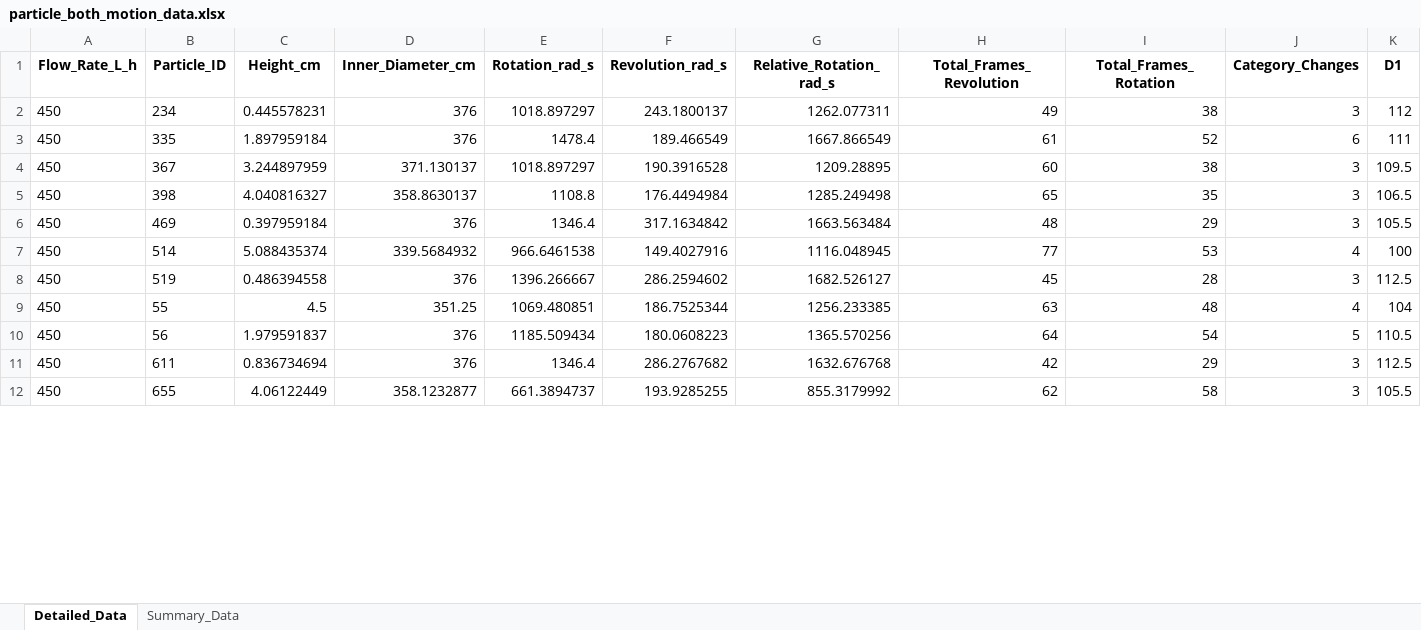
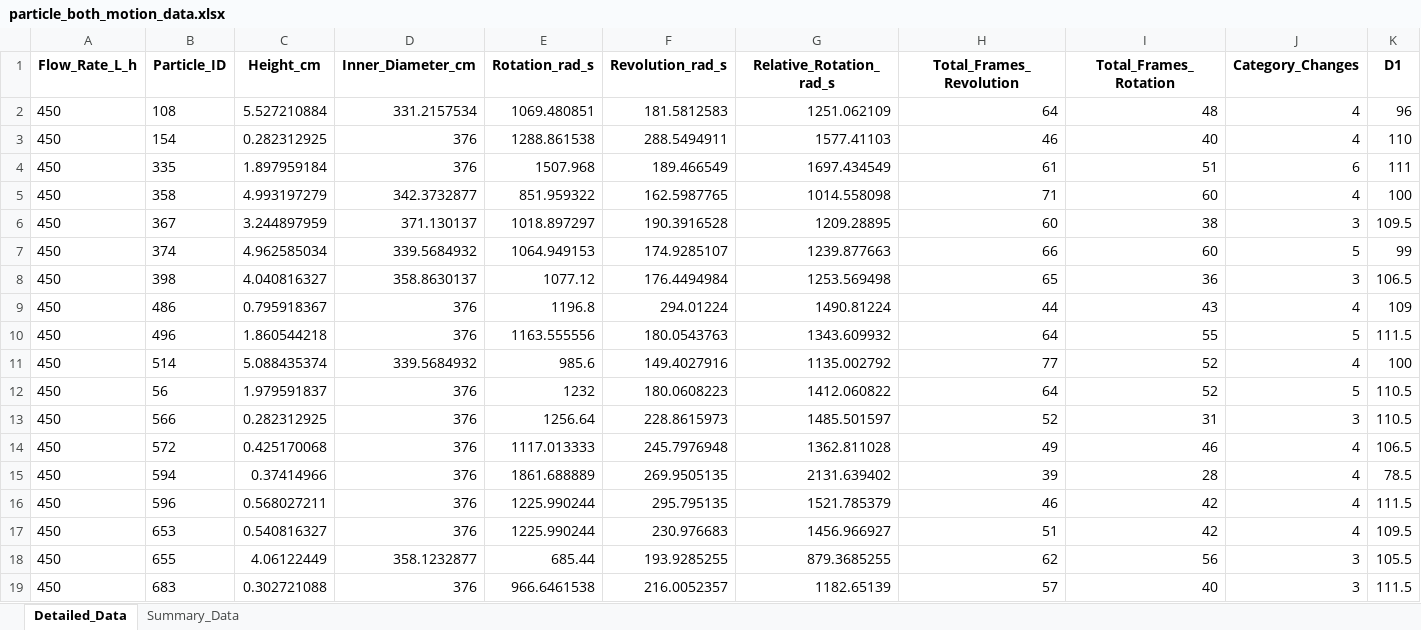
Before and after one commit to 14790897/boxmot, an Excel workbook: plots-eff1-new-both/particle_both_motion_data.xlsx, sheet Detailed_Data, drawn as a sheet; only a part is shown; values as stored, in another font and other column widths than the file's, no borders; removed rows and columns are numbered as before the commit, all else as after; rows hold the shown columns only; the diff covers the shown part only; the diff names each change by its address in the sheet, - before the commit and + after, or states it on an @@ line.

```diff
--- a/plots-eff1-new-both/particle_both_motion_data.xlsx (sheet Detailed_Data)
+++ b/plots-eff1-new-both/particle_both_motion_data.xlsx (sheet Detailed_Data)
-row 2: 450 | 234 | 0.445578231 | 376 | 1018.897297 | 243.1800137 | 1262.077311 | 49 | 38 | 3 | 112
+row 2: 450 | 108 | 5.527210884 | 331.2157534 | 1069.480851 | 181.5812583 | 1251.062109 | 64 | 48 | 4 | 96
+row 3: 450 | 154 | 0.282312925 | 376 | 1288.861538 | 288.5494911 | 1577.41103 | 46 | 40 | 4 | 110
-E4 (Rotation_rad_s): 1478.4
+E4 (Rotation_rad_s): 1507.968
-G4 (Relative_Rotation_rad_s): 1667.866549
+G4 (Relative_Rotation_rad_s): 1697.434549
-I4 (Total_Frames_Rotation): 52
+I4 (Total_Frames_Rotation): 51
+row 5: 450 | 358 | 4.993197279 | 342.3732877 | 851.959322 | 162.5987765 | 1014.558098 | 71 | 60 | 4 | 100
+row 7: 450 | 374 | 4.962585034 | 339.5684932 | 1064.949153 | 174.9285107 | 1239.877663 | 66 | 60 | 5 | 99
-E8 (Rotation_rad_s): 1108.8
+E8 (Rotation_rad_s): 1077.12
-G8 (Relative_Rotation_rad_s): 1285.249498
+G8 (Relative_Rotation_rad_s): 1253.569498
-I8 (Total_Frames_Rotation): 35
+I8 (Total_Frames_Rotation): 36
-row 6: 450 | 469 | 0.397959184 | 376 | 1346.4 | 317.1634842 | 1663.563484 | 48 | 29 | 3 | 105.5
+row 9: 450 | 486 | 0.795918367 | 376 | 1196.8 | 294.01224 | 1490.81224 | 44 | 43 | 4 | 109
+row 10: 450 | 496 | 1.860544218 | 376 | 1163.555556 | 180.0543763 | 1343.609932 | 64 | 55 | 5 | 111.5
-E11 (Rotation_rad_s): 966.6461538
+E11 (Rotation_rad_s): 985.6
-G11 (Relative_Rotation_rad_s): 1116.048945
+G11 (Relative_Rotation_rad_s): 1135.002792
-I11 (Total_Frames_Rotation): 53
+I11 (Total_Frames_Rotation): 52
-row 8: 450 | 519 | 0.486394558 | 376 | 1396.266667 | 286.2594602 | 1682.526127 | 45 | 28 | 3 | 112.5
-row 9: 450 | 55 | 4.5 | 351.25 | 1069.480851 | 186.7525344 | 1256.233385 | 63 | 48 | 4 | 104
-E12 (Rotation_rad_s): 1185.509434
+E12 (Rotation_rad_s): 1232
-G12 (Relative_Rotation_rad_s): 1365.570256
+G12 (Relative_Rotation_rad_s): 1412.060822
-I12 (Total_Frames_Rotation): 54
+I12 (Total_Frames_Rotation): 52
-row 11: 450 | 611 | 0.836734694 | 376 | 1346.4 | 286.2767682 | 1632.676768 | 42 | 29 | 3 | 112.5
+row 13: 450 | 566 | 0.282312925 | 376 | 1256.64 | 228.8615973 | 1485.501597 | 52 | 31 | 3 | 110.5
+row 14: 450 | 572 | 0.425170068 | 376 | 1117.013333 | 245.7976948 | 1362.811028 | 49 | 46 | 4 | 106.5
+row 15: 450 | 594 | 0.37414966 | 376 | 1861.688889 | 269.9505135 | 2131.639402 | 39 | 28 | 4 | 78.5
+row 16: 450 | 596 | 0.568027211 | 376 | 1225.990244 | 295.795135 | 1521.785379 | 46 | 42 | 4 | 111.5
+row 17: 450 | 653 | 0.540816327 | 376 | 1225.990244 | 230.976683 | 1456.966927 | 51 | 42 | 4 | 109.5
-E18 (Rotation_rad_s): 661.3894737
+E18 (Rotation_rad_s): 685.44
-G18 (Relative_Rotation_rad_s): 855.3179992
+G18 (Relative_Rotation_rad_s): 879.3685255
-I18 (Total_Frames_Rotation): 58
+I18 (Total_Frames_Rotation): 56
+row 19: 450 | 683 | 0.302721088 | 376 | 966.6461538 | 216.0052357 | 1182.65139 | 57 | 40 | 3 | 111.5
```
Also changed, not shown: 31 added rows, 20 removed rows and 156 edited cells elsewhere in this sheet, sheet Summary_Data, 5 other files.
